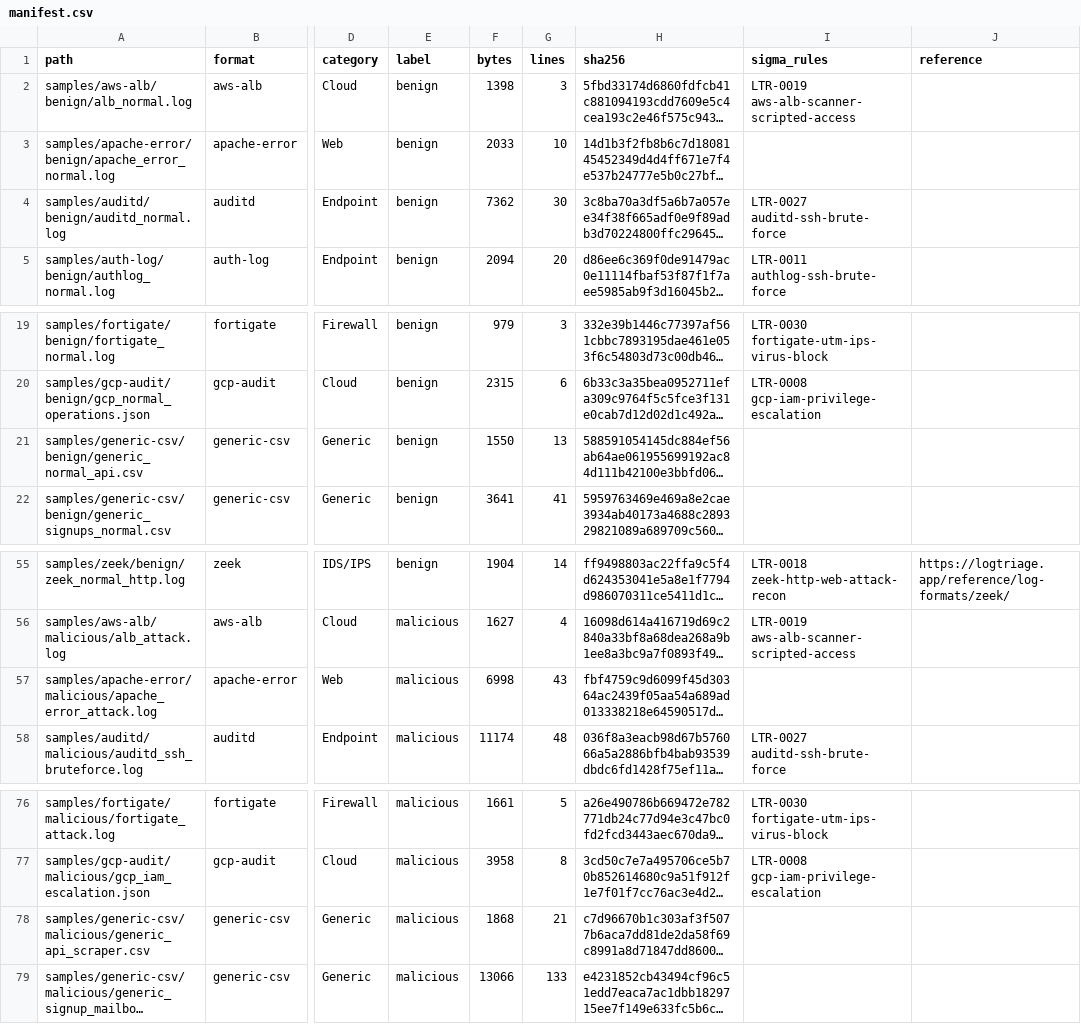
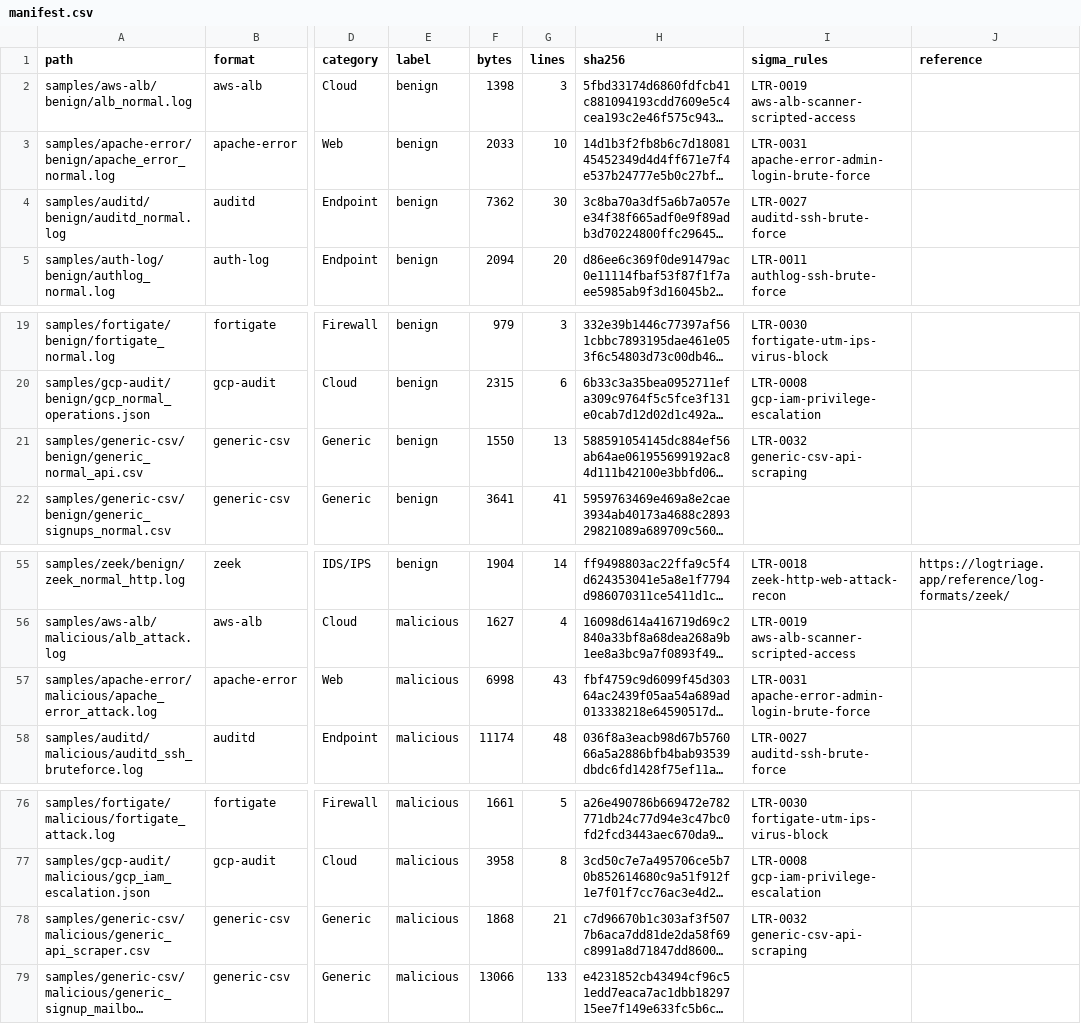
Before and after one commit to logtriage-cyber/security-log-samples, a CSV file: manifest.csv, drawn as a sheet; only a part is shown, gaps mark what is left out; long unchanged cells end in …; the diff names each change by its address in the sheet, - before the commit and + after, or states it on an @@ line.

```diff
--- a/manifest.csv
+++ b/manifest.csv
-I3 (sigma_rules): (empty)
+I3 (sigma_rules): LTR-0031 apache-error-admin-login-brute-force
-I21 (sigma_rules): (empty)
+I21 (sigma_rules): LTR-0032 generic-csv-api-scraping
-I57 (sigma_rules): (empty)
+I57 (sigma_rules): LTR-0031 apache-error-admin-login-brute-force
-I78 (sigma_rules): (empty)
+I78 (sigma_rules): LTR-0032 generic-csv-api-scraping
```
Also changed, not shown: 1 other file.
